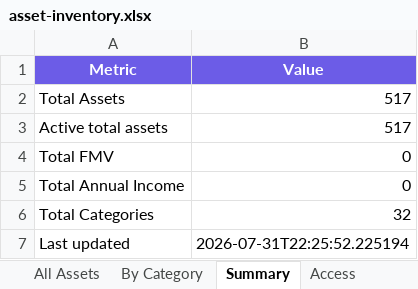
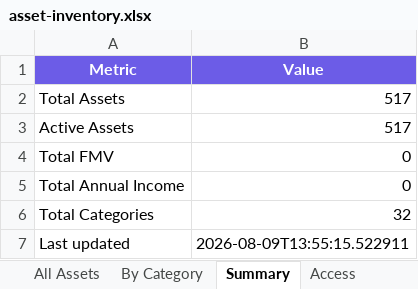
Before and after one commit to elementwork/assets, an Excel workbook: output/asset-inventory.xlsx, sheet Summary, drawn as a sheet; values as stored, in another font and other column widths than the file's, no borders; the diff names each change by its address in the sheet, - before the commit and + after, or states it on an @@ line.

```diff
--- a/output/asset-inventory.xlsx (sheet Summary)
+++ b/output/asset-inventory.xlsx (sheet Summary)
-A3 (Metric): Active total assets
+A3 (Metric): Active Assets
-B7 (Value): 2026-07-31T22:25:52.225194
+B7 (Value): 2026-08-09T13:55:15.522911
```
Also changed, not shown: sheet All Assets, output/asset-inventory-zh.xlsx, 12 other files.
